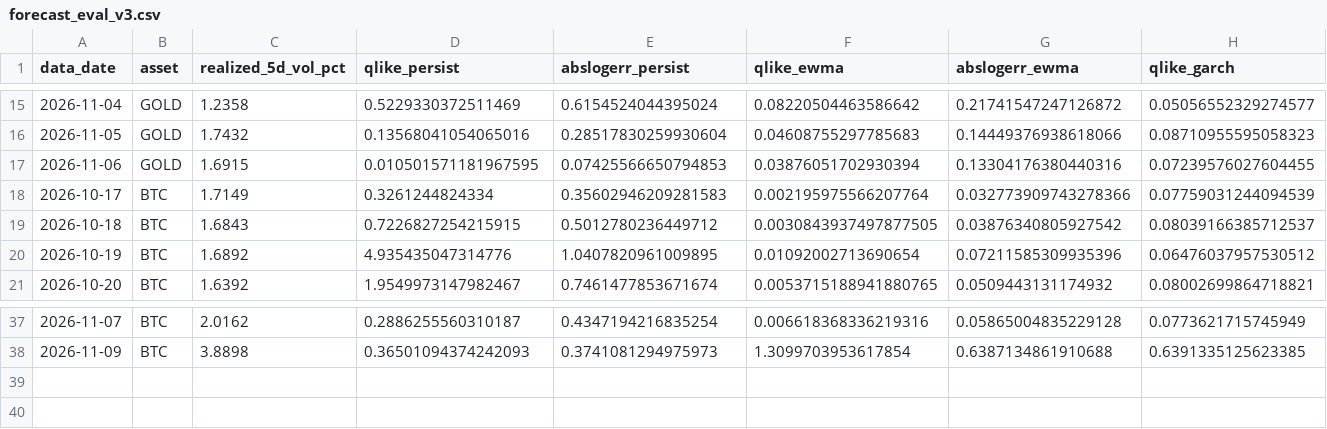
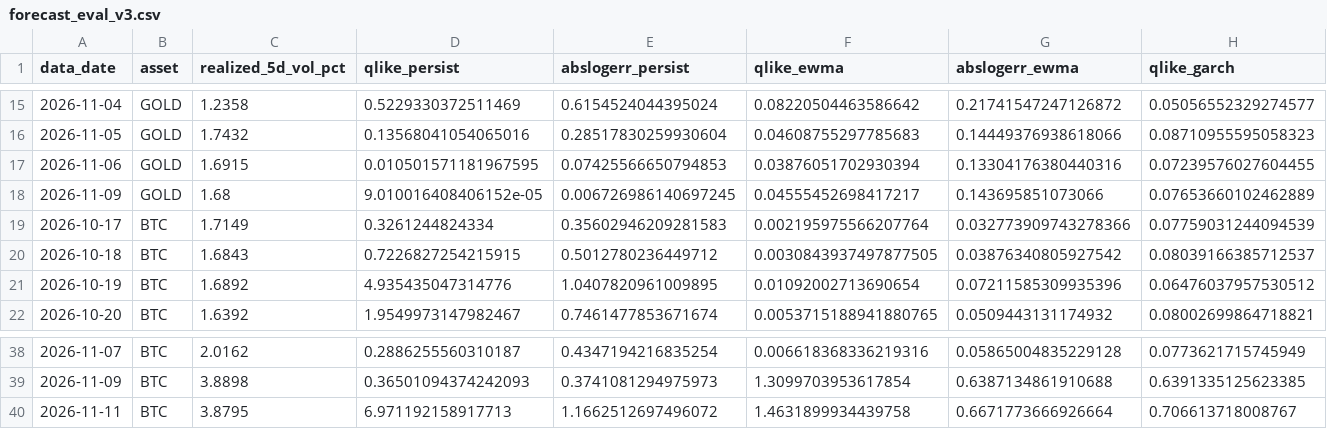
Before and after one commit to AsfahanJaved328/Model-Training-on-Gold-dataset, a CSV file: results/forecast_eval_v3.csv, drawn as a sheet; only a part is shown, gaps mark what is left out; rows hold the shown columns only; the diff names each change by its address in the sheet, - before the commit and + after, or states it on an @@ line.

```diff
--- a/results/forecast_eval_v3.csv
+++ b/results/forecast_eval_v3.csv
+row 18: 2026-11-09 | GOLD | 1.68 | 9.010016408406152e-05 | 0.006726986140697245 | 0.04555452698417217 | 0.143695851073066 | 0.07653660102462889
+row 40: 2026-11-11 | BTC | 3.8795 | 6.971192158917713 | 1.1662512697496072 | 1.4631899934439758 | 0.6671773666926664 | 0.706613718008767
```
Also changed, not shown: results/forecast_log_v3.csv, 1 other file.
